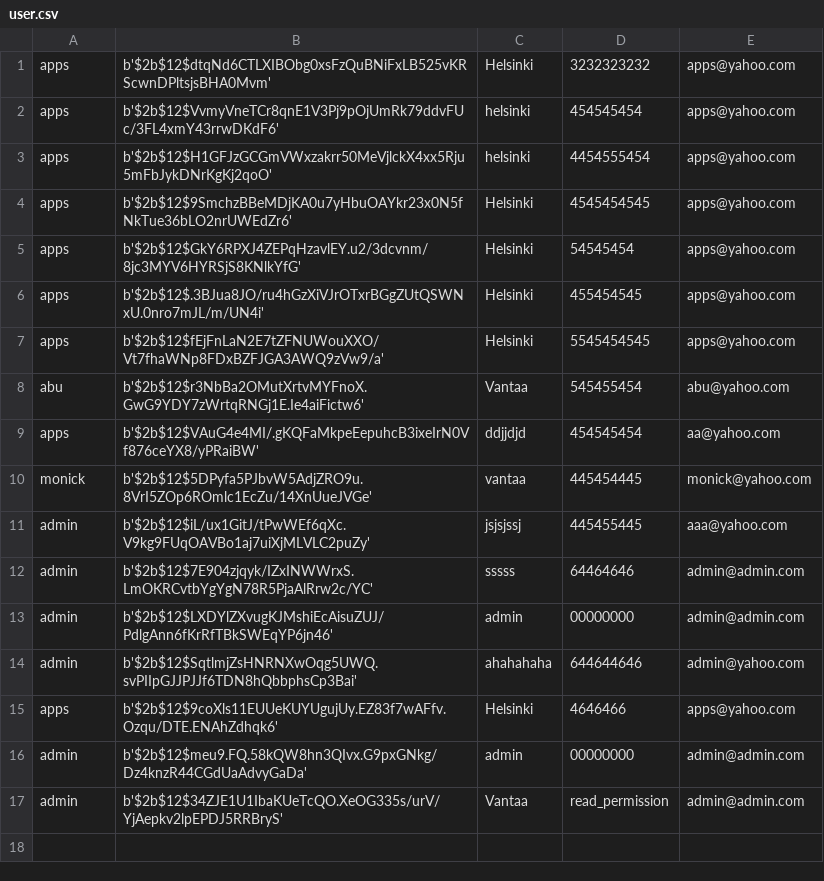
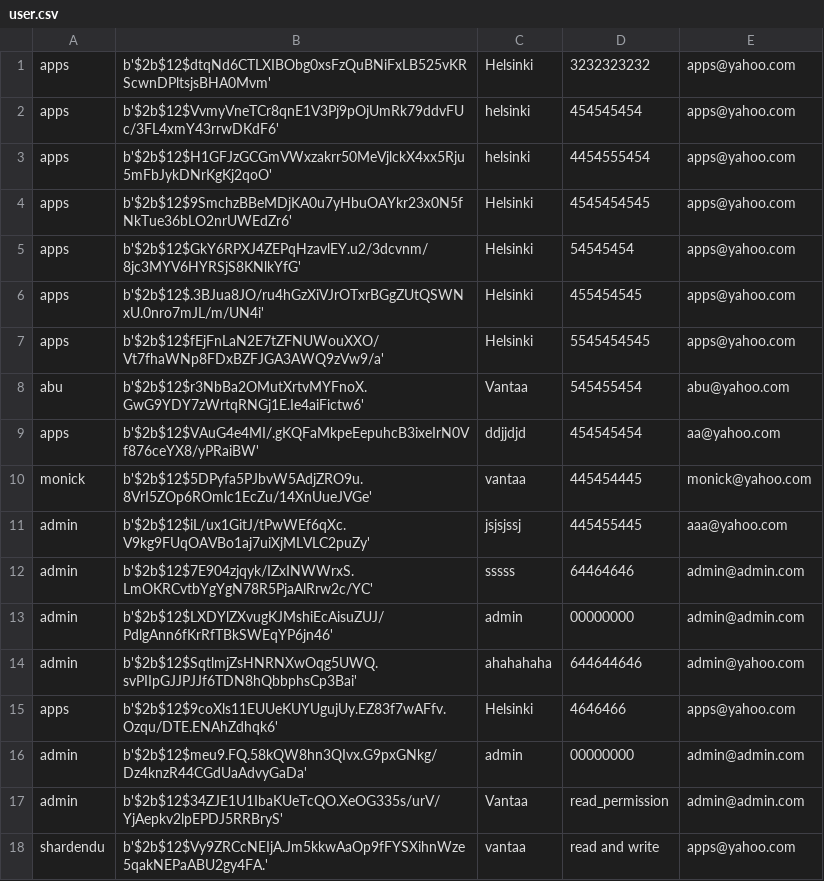
Before and after one commit to shardendu-design/Ecommerce_Project, a CSV file: data/user.csv, drawn as a sheet; the diff names each change by its address in the sheet, - before the commit and + after, or states it on an @@ line.

```diff
--- a/data/user.csv
+++ b/data/user.csv
+row 18: shardendu | b'$2b$12$Vy9ZRCcNEIjA.Jm5kkwAaOp9fFYSXihnWze5qakNEPaABU2gy4FA.' | vantaa | read and write | apps@yahoo.com
```
Also changed, not shown: data/role.csv, 2 other files.
